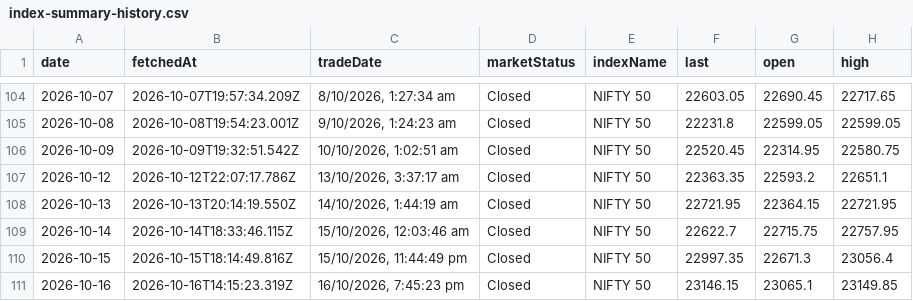
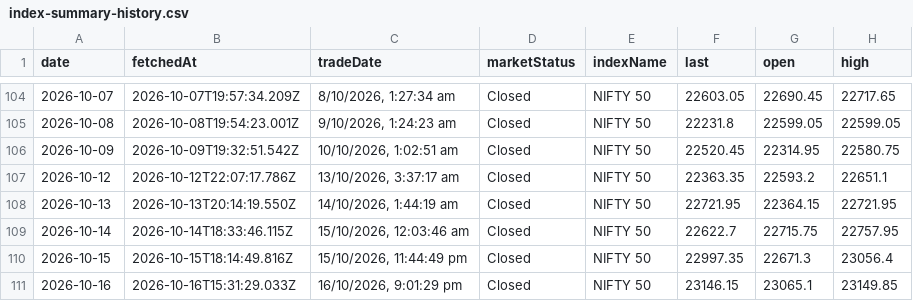
Before and after one commit to shivaraj-arch/niftyanalytica, a CSV file: data/index-summary-history.csv, drawn as a sheet; only a part is shown, gaps mark what is left out; the diff names each change by its address in the sheet, - before the commit and + after, or states it on an @@ line.

```diff
--- a/data/index-summary-history.csv
+++ b/data/index-summary-history.csv
-B111 (fetchedAt): 2026-10-16T14:15:23.319Z
+B111 (fetchedAt): 2026-10-16T15:31:29.033Z
-C111 (tradeDate): 16/10/2026, 7:45:23 pm
+C111 (tradeDate): 16/10/2026, 9:01:29 pm
```
Also changed, not shown: 2 other files.
